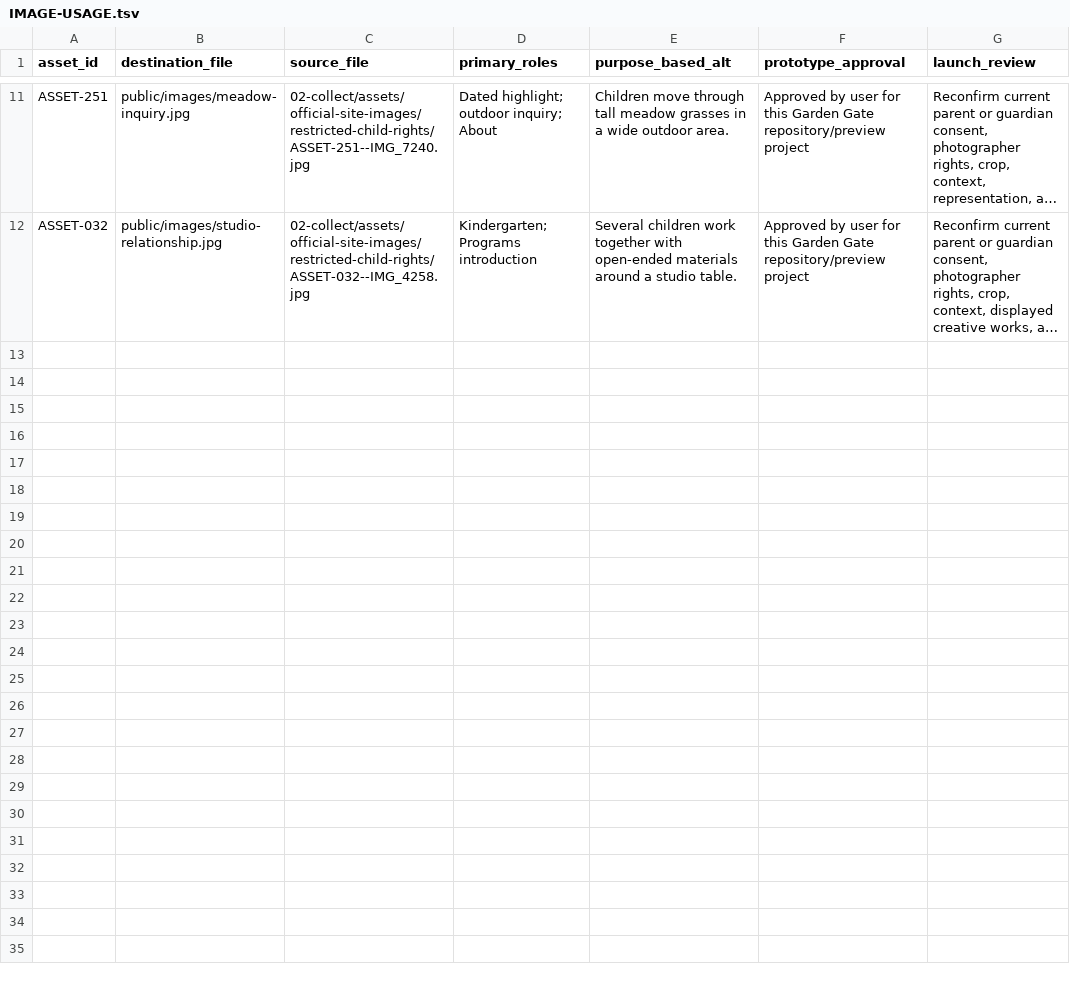
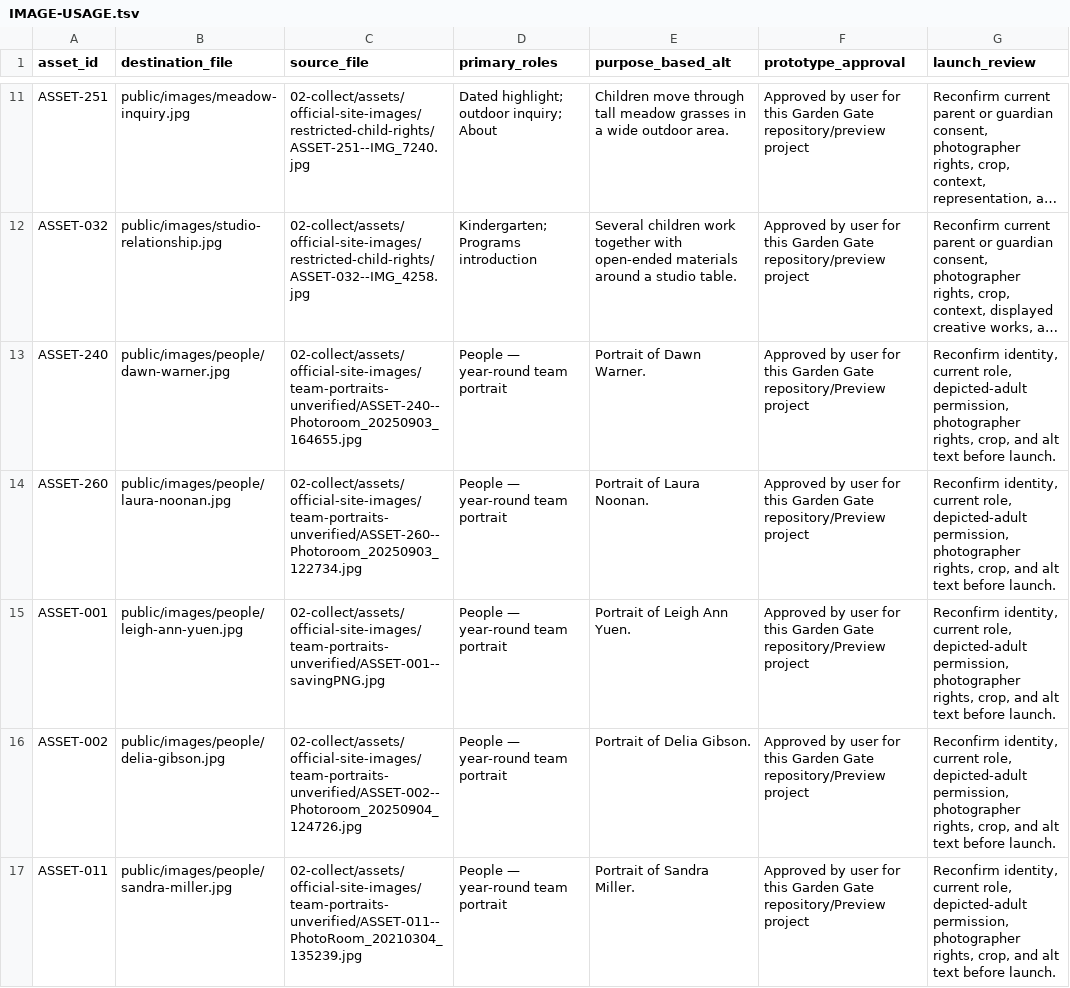
Before and after one commit to anthonysmartflow-art/GardenGate-Reggio-Test, a TSV file: verification/IMAGE-USAGE.tsv, drawn as a sheet; only a part is shown, gaps mark what is left out; long unchanged cells end in …; the diff covers the shown part only; the diff names each change by its address in the sheet, - before the commit and + after, or states it on an @@ line.

Commit message:
Redesign People page with team portraits

```diff
--- a/verification/IMAGE-USAGE.tsv
+++ b/verification/IMAGE-USAGE.tsv
+row 13: ASSET-240 | public/images/people/dawn-warner.jpg | 02-collect/assets/official-site-images/team-portraits-unverified/ASSET-240--Photoroom_20250903_164655.jpg | People — year-round team portrait | Portrait of Dawn Warner. | Approved by user for this Garden Gate repository/Preview project | Reconfirm identity, current role, depicted-adult permission, photographer rights, crop, and alt text before launch.
+row 14: ASSET-260 | public/images/people/laura-noonan.jpg | 02-collect/assets/official-site-images/team-portraits-unverified/ASSET-260--Photoroom_20250903_122734.jpg | People — year-round team portrait | Portrait of Laura Noonan. | Approved by user for this Garden Gate repository/Preview project | Reconfirm identity, current role, depicted-adult permission, photographer rights, crop, and alt text before launch.
+row 15: ASSET-001 | public/images/people/leigh-ann-yuen.jpg | 02-collect/assets/official-site-images/team-portraits-unverified/ASSET-001--savingPNG.jpg | People — year-round team portrait | Portrait of Leigh Ann Yuen. | Approved by user for this Garden Gate repository/Preview project | Reconfirm identity, current role, depicted-adult permission, photographer rights, crop, and alt text before launch.
+row 16: ASSET-002 | public/images/people/delia-gibson.jpg | 02-collect/assets/official-site-images/team-portraits-unverified/ASSET-002--Photoroom_20250904_124726.jpg | People — year-round team portrait | Portrait of Delia Gibson. | Approved by user for this Garden Gate repository/Preview project | Reconfirm identity, current role, depicted-adult permission, photographer rights, crop, and alt text before launch.
+row 17: ASSET-011 | public/images/people/sandra-miller.jpg | 02-collect/assets/official-site-images/team-portraits-unverified/ASSET-011--PhotoRoom_20210304_135239.jpg | People — year-round team portrait | Portrait of Sandra Miller. | Approved by user for this Garden Gate repository/Preview project | Reconfirm identity, current role, depicted-adult permission, photographer rights, crop, and alt text before launch.
```
Also changed, not shown: 4 added rows elsewhere in this file, 13 other files.
